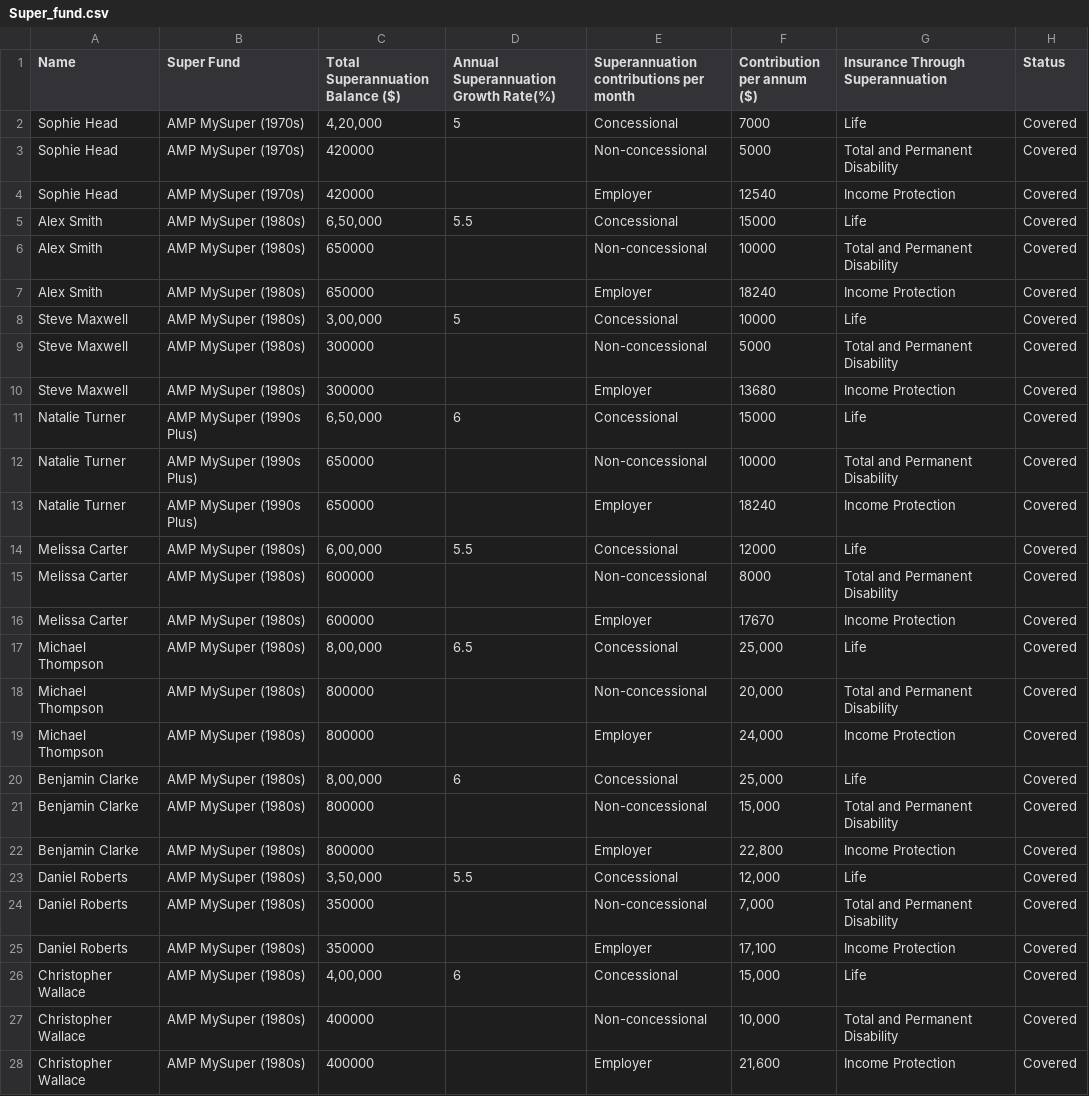
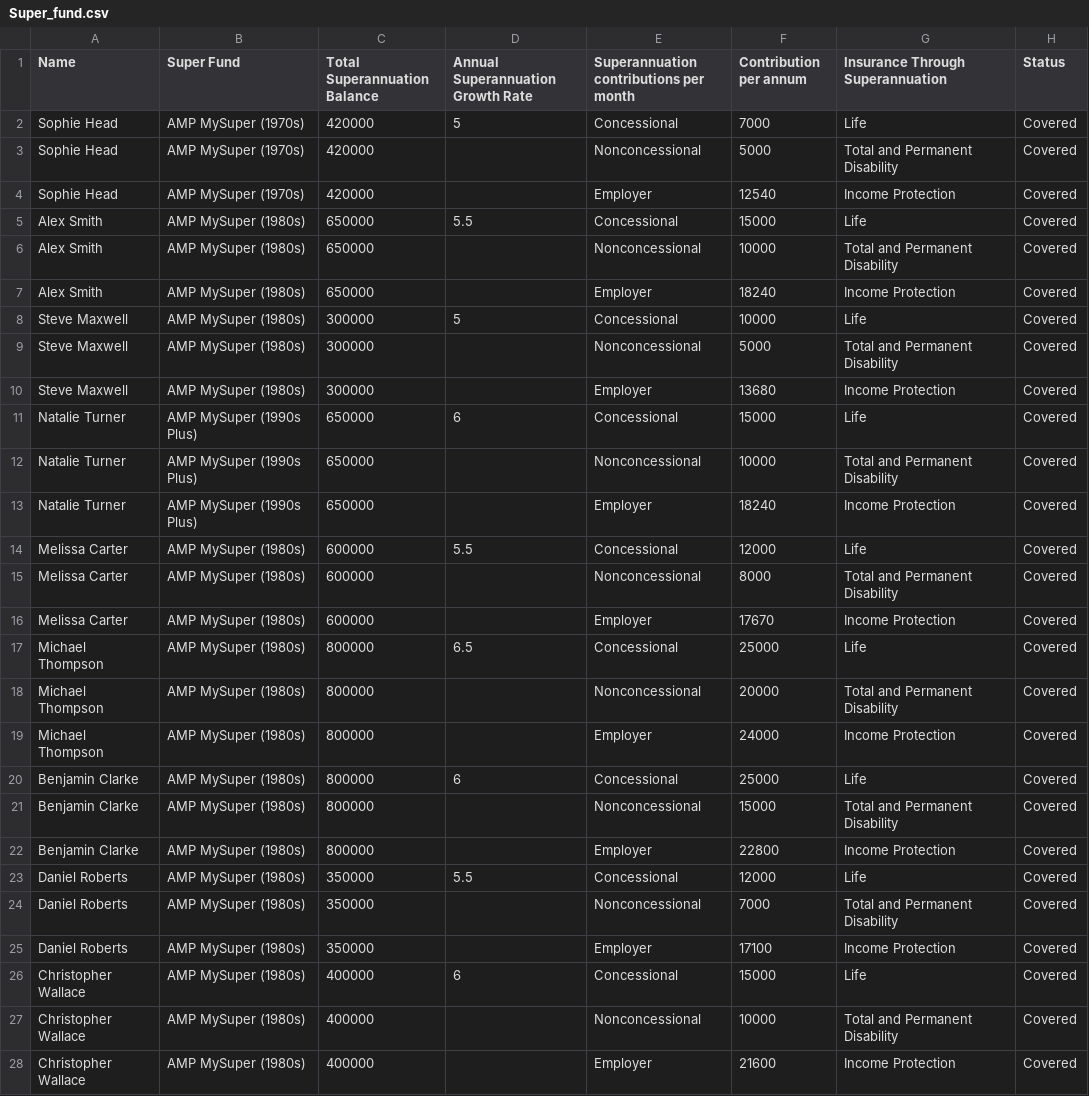
Before and after one commit to drpriyankagarg7/Testfiles, a CSV file: Super_fund.csv, drawn as a sheet.

Commit message:
Update Super_fund.csv

```diff
--- a/Super_fund.csv
+++ b/Super_fund.csv
@@ -1,28 +1,28 @@
-Name,Super Fund,Total Superannuation Balance ($),Annual Superannuation Growth Rate(%),Superannuation contributions per month,Contribution per annum  ($),Insurance Through Superannuation,Status
-Sophie Head,AMP MySuper (1970s),"4,20,000",5,Concessional ,7000,Life,Covered
-Sophie Head,AMP MySuper (1970s),420000,,Non-concessional,5000,Total and Permanent Disability,Covered
+Name,Super Fund,Total Superannuation Balance,Annual Superannuation Growth Rate,Superannuation contributions per month,Contribution per annum,Insurance Through Superannuation,Status
+Sophie Head,AMP MySuper (1970s),420000,5,Concessional,7000,Life,Covered
+Sophie Head,AMP MySuper (1970s),420000,,Nonconcessional,5000,Total and Permanent Disability,Covered
 Sophie Head,AMP MySuper (1970s),420000,,Employer,12540,Income Protection,Covered
-Alex Smith,AMP MySuper (1980s),"6,50,000",5.5,Concessional ,15000,Life,Covered
-Alex Smith,AMP MySuper (1980s),650000,,Non-concessional,10000,Total and Permanent Disability,Covered
+Alex Smith,AMP MySuper (1980s),650000,5.5,Concessional,15000,Life,Covered
+Alex Smith,AMP MySuper (1980s),650000,,Nonconcessional,10000,Total and Permanent Disability,Covered
 Alex Smith,AMP MySuper (1980s),650000,,Employer,18240,Income Protection,Covered
-Steve Maxwell,AMP MySuper (1980s),"3,00,000",5,Concessional ,10000,Life,Covered
-Steve Maxwell,AMP MySuper (1980s),300000,,Non-concessional,5000,Total and Permanent Disability,Covered
+Steve Maxwell,AMP MySuper (1980s),300000,5,Concessional,10000,Life,Covered
+Steve Maxwell,AMP MySuper (1980s),300000,,Nonconcessional,5000,Total and Permanent Disability,Covered
 Steve Maxwell,AMP MySuper (1980s),300000,,Employer,13680,Income Protection,Covered
-Natalie Turner,AMP MySuper (1990s Plus),"6,50,000",6,Concessional ,15000,Life,Covered
-Natalie Turner,AMP MySuper (1990s Plus),650000,,Non-concessional,10000,Total and Permanent Disability,Covered
+Natalie Turner,AMP MySuper (1990s Plus),650000,6,Concessional,15000,Life,Covered
+Natalie Turner,AMP MySuper (1990s Plus),650000,,Nonconcessional,10000,Total and Permanent Disability,Covered
 Natalie Turner,AMP MySuper (1990s Plus),650000,,Employer,18240,Income Protection,Covered
-Melissa Carter,AMP MySuper (1980s),"6,00,000",5.5,Concessional ,12000,Life,Covered
-Melissa Carter,AMP MySuper (1980s),600000,,Non-concessional,8000,Total and Permanent Disability,Covered
+Melissa Carter,AMP MySuper (1980s),600000,5.5,Concessional,12000,Life,Covered
+Melissa Carter,AMP MySuper (1980s),600000,,Nonconcessional,8000,Total and Permanent Disability,Covered
 Melissa Carter,AMP MySuper (1980s),600000,,Employer,17670,Income Protection,Covered
-Michael Thompson,AMP MySuper (1980s),"8,00,000",6.5,Concessional ,"25,000",Life,Covered
-Michael Thompson,AMP MySuper (1980s),800000,,Non-concessional,"20,000",Total and Permanent Disability,Covered
-Michael Thompson,AMP MySuper (1980s),800000,,Employer,"24,000",Income Protection,Covered
-Benjamin Clarke,AMP MySuper (1980s),"8,00,000",6,Concessional ,"25,000",Life,Covered
-Benjamin Clarke,AMP MySuper (1980s),800000,,Non-concessional,"15,000",Total and Permanent Disability,Covered
-Benjamin Clarke,AMP MySuper (1980s),800000,,Employer,"22,800",Income Protection,Covered
-Daniel Roberts,AMP MySuper (1980s),"3,50,000",5.5,Concessional ,"12,000",Life,Covered
-Daniel Roberts,AMP MySuper (1980s),350000,,Non-concessional,"7,000",Total and Permanent Disability,Covered
-Daniel Roberts,AMP MySuper (1980s),350000,,Employer,"17,100",Income Protection,Covered
-Christopher Wallace,AMP MySuper (1980s),"4,00,000",6,Concessional ,"15,000",Life,Covered
-Christopher Wallace,AMP MySuper (1980s),400000,,Non-concessional,"10,000",Total and Permanent Disability,Covered
-Christopher Wallace,AMP MySuper (1980s),400000,,Employer,"21,600",Income Protection,Covered
+Michael Thompson,AMP MySuper (1980s),800000,6.5,Concessional,25000,Life,Covered
+Michael Thompson,AMP MySuper (1980s),800000,,Nonconcessional,20000,Total and Permanent Disability,Covered
+Michael Thompson,AMP MySuper (1980s),800000,,Employer,24000,Income Protection,Covered
+Benjamin Clarke,AMP MySuper (1980s),800000,6,Concessional,25000,Life,Covered
+Benjamin Clarke,AMP MySuper (1980s),800000,,Nonconcessional,15000,Total and Permanent Disability,Covered
+Benjamin Clarke,AMP MySuper (1980s),800000,,Employer,22800,Income Protection,Covered
+Daniel Roberts,AMP MySuper (1980s),350000,5.5,Concessional,12000,Life,Covered
+Daniel Roberts,AMP MySuper (1980s),350000,,Nonconcessional,7000,Total and Permanent Disability,Covered
+Daniel Roberts,AMP MySuper (1980s),350000,,Employer,17100,Income Protection,Covered
+Christopher Wallace,AMP MySuper (1980s),400000,6,Concessional,15000,Life,Covered
+Christopher Wallace,AMP MySuper (1980s),400000,,Nonconcessional,10000,Total and Permanent Disability,Covered
+Christopher Wallace,AMP MySuper (1980s),400000,,Employer,21600,Income Protection,Covered
```
